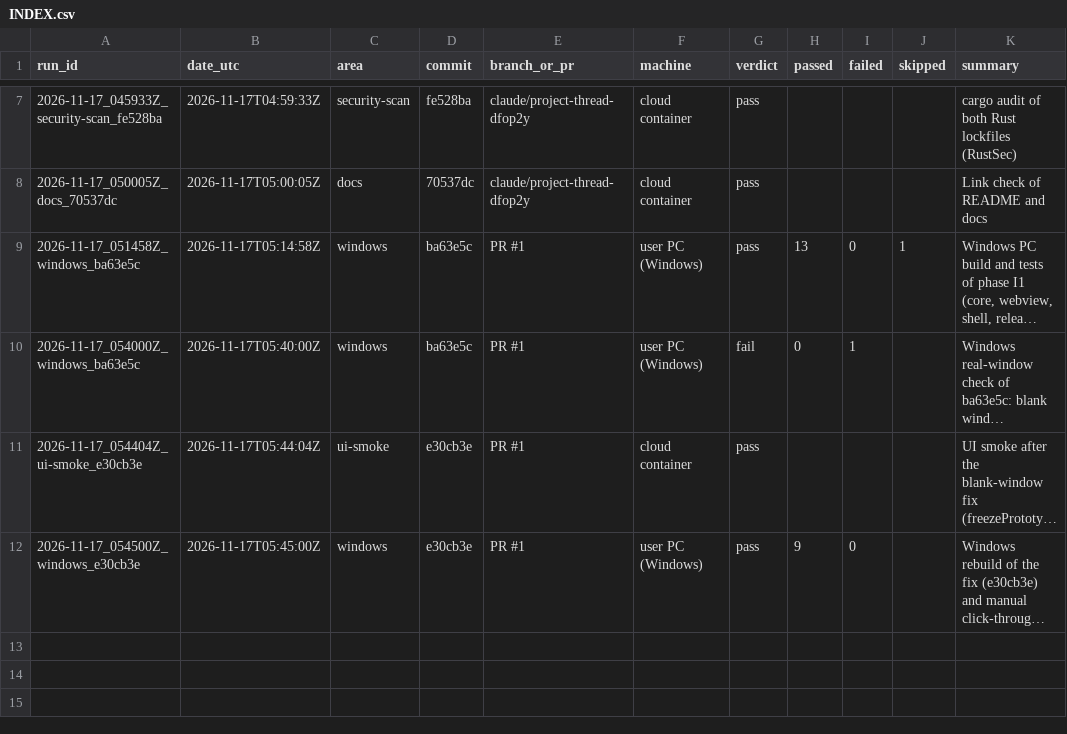
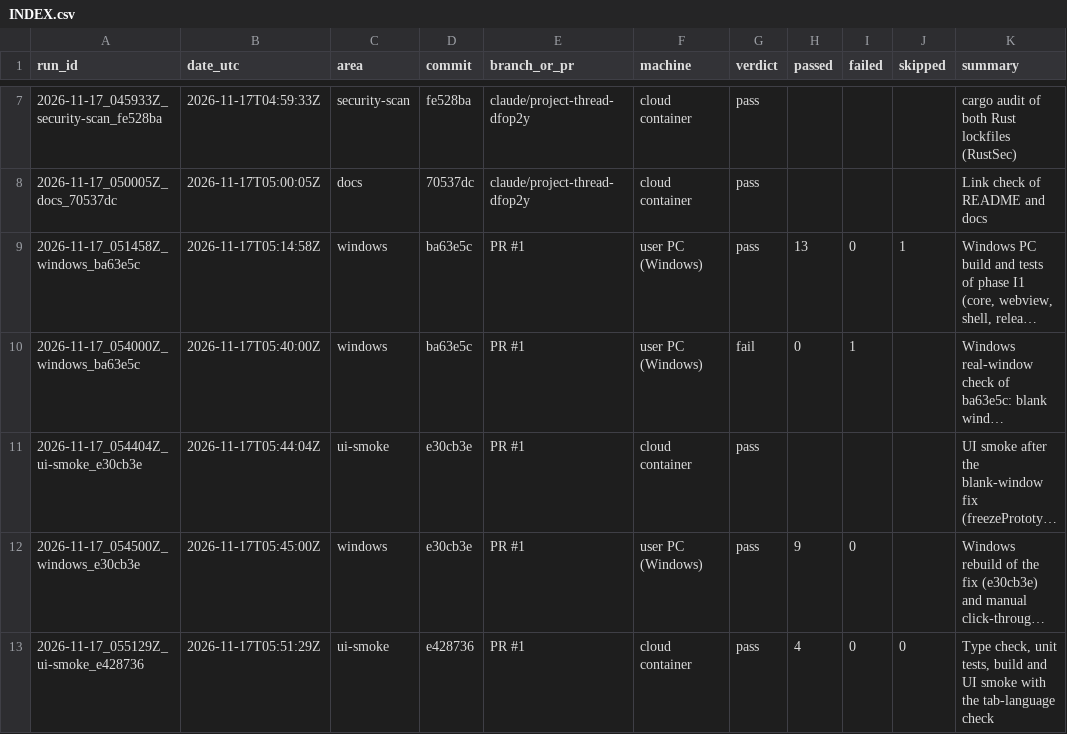
Before and after one commit to Shatoshinakamoto/P2P-AI-IDE, a CSV file: HistoryTest/INDEX.csv, drawn as a sheet; only a part is shown, gaps mark what is left out; long unchanged cells end in …; the diff names each change by its address in the sheet, - before the commit and + after, or states it on an @@ line.

```diff
--- a/HistoryTest/INDEX.csv
+++ b/HistoryTest/INDEX.csv
+row 13: 2026-11-17_055129Z_ui-smoke_e428736 | 2026-11-17T05:51:29Z | ui-smoke | e428736 | PR #1 | cloud container | pass | 4 | 0 | 0 | Type check, unit tests, build and UI smoke with the tab-language check
```
Also changed, not shown: 8 other files.
